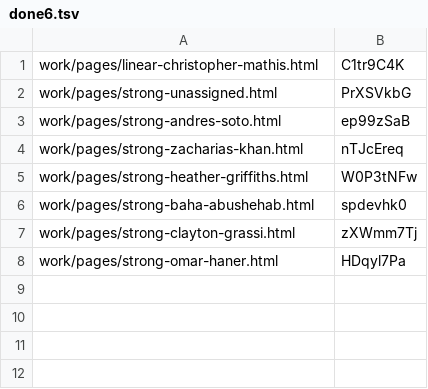
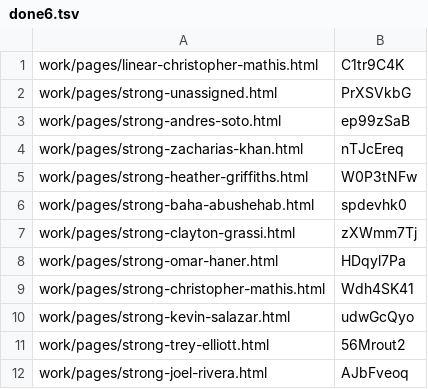
Before and after one commit to josephdittmanappraiser-ai/contractorupdates, a TSV file: work/publish/done6.tsv, drawn as a sheet; the diff names each change by its address in the sheet, - before the commit and + after, or states it on an @@ line.

```diff
--- a/work/publish/done6.tsv
+++ b/work/publish/done6.tsv
+row 9: work/pages/strong-christopher-mathis.html | Wdh4SK41
+row 10: work/pages/strong-kevin-salazar.html | udwGcQyo
+row 11: work/pages/strong-trey-elliott.html | 56Mrout2
+row 12: work/pages/strong-joel-rivera.html | AJbFveoq
```
Also changed, not shown: work/publish/done7.tsv, 1 other file.
